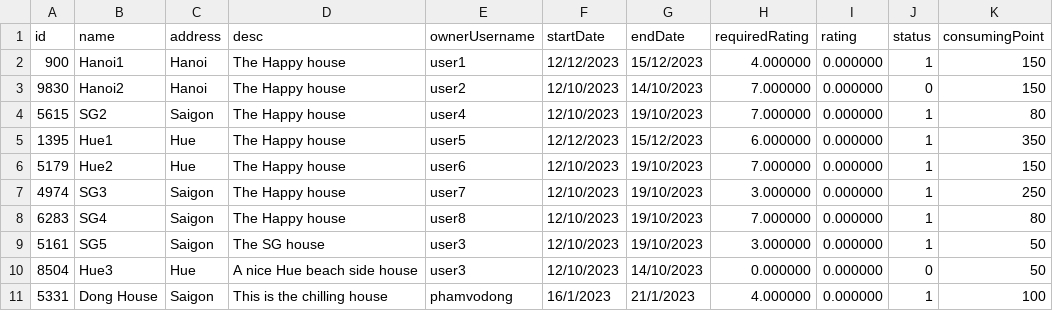
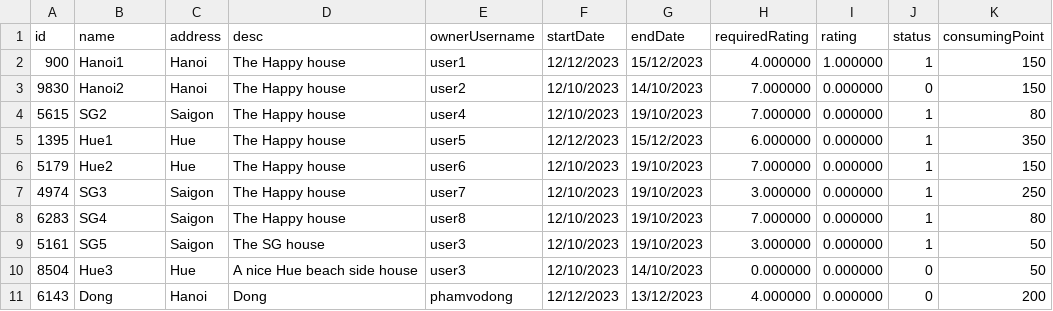
Before and after one commit to klenathan/House-Exchange-Application, a CSV file: cmake-build-debug/house_data.csv, drawn as a sheet.

```diff
--- a/cmake-build-debug/house_data.csv
+++ b/cmake-build-debug/house_data.csv
@@ -1,3 +1,3 @@
 id,name,address,desc,ownerUsername,startDate,endDate,requiredRating,rating,status,consumingPoint
-900,Hanoi1,Hanoi,The Happy house,user1,12/12/2023,15/12/2023,4.000000,0.000000,1,150
+900,Hanoi1,Hanoi,The Happy house,user1,12/12/2023,15/12/2023,4.000000,1.000000,1,150
 9830,Hanoi2,Hanoi,The Happy house,user2,12/10/2023,14/10/2023,7.000000,0.000000,0,150
@@ -10,2 +10,2 @@ id,name,address,desc,ownerUsername,startDate,endDate,requiredRating,rating,statu
 8504,Hue3,Hue,A nice Hue beach side house,user3,12/10/2023,14/10/2023,0.000000,0.000000,0,50
-5331,Dong House,Saigon,This is the chilling house,phamvodong,16/1/2023,21/1/2023,4.000000,0.000000,1,100
+6143,Dong,Hanoi,Dong,phamvodong,12/12/2023,13/12/2023,4.000000,0.000000,0,200
```
Also changed, not shown: cmake-build-debug/user_data.csv, 7 other files.
